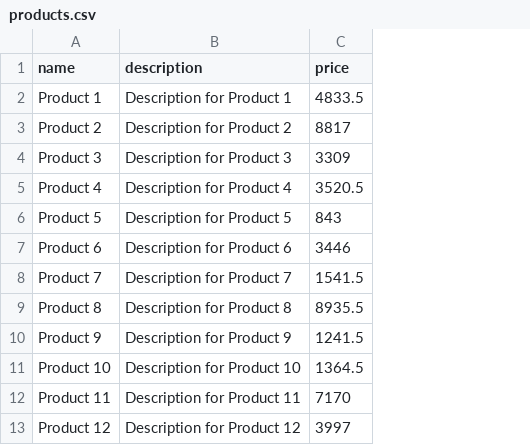
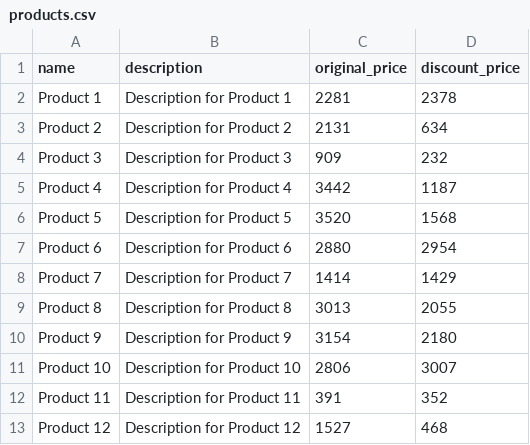
Before and after one commit to jasonluo07/node-ts-starter, a CSV file: data/products.csv, drawn as a sheet; only a part is shown; removed rows and columns are numbered as before the commit, all else as after; the diff names each change by its address in the sheet, - before the commit and + after, or states it on an @@ line.

```diff
--- a/data/products.csv
+++ b/data/products.csv
-column C (price), rows 2-13: 4833.5 | 8817 | 3309 | 3520.5 | 843 | 3446 | 1541.5 | 8935.5 | 1241.5 | 1364.5 | 7170 | 3997
+column C (original_price), rows 2-13: 2281 | 2131 | 909 | 3442 | 3520 | 2880 | 1414 | 3013 | 3154 | 2806 | 391 | 1527
+column D (discount_price), rows 2-13: 2378 | 634 | 232 | 1187 | 1568 | 2954 | 1429 | 2055 | 2180 | 3007 | 352 | 468
```
Also changed, not shown: data/users.csv, 3 other files.
